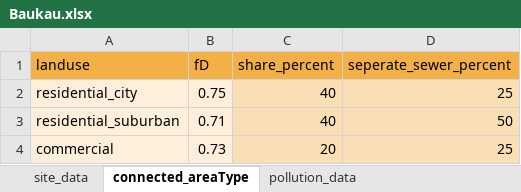
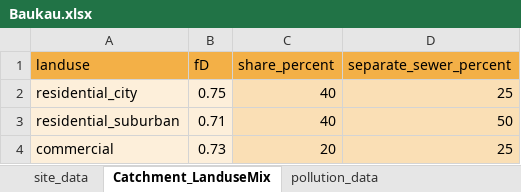
Before and after one commit to KWB-R/r2q, an Excel workbook: inst/extdata/Data_entry/Baukau.xlsx, sheet Catchment_LanduseMix, drawn as a sheet; values as stored, in another font and other column widths than the file's, no borders; the diff names each change by its address in the sheet, - before the commit and + after, or states it on an @@ line.

```diff
--- a/inst/extdata/Data_entry/Baukau.xlsx (sheet Catchment_LanduseMix)
+++ b/inst/extdata/Data_entry/Baukau.xlsx (sheet Catchment_LanduseMix)
-sheet tab: connected_areaType
+sheet tab: Catchment_LanduseMix
-D1: seperate_sewer_percent
+D1: separate_sewer_percent
```
Also changed, not shown: sheet site_data, 16 other files.
